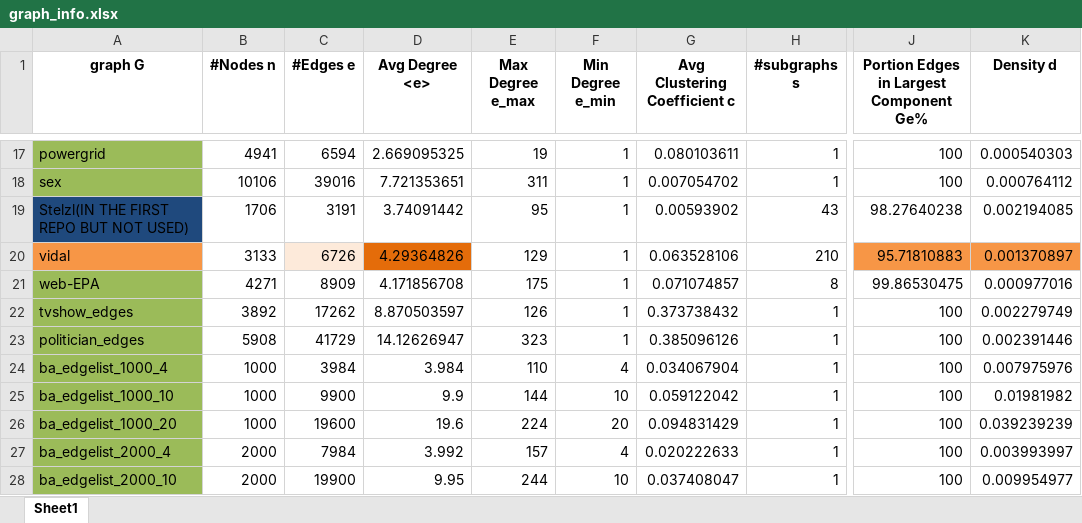
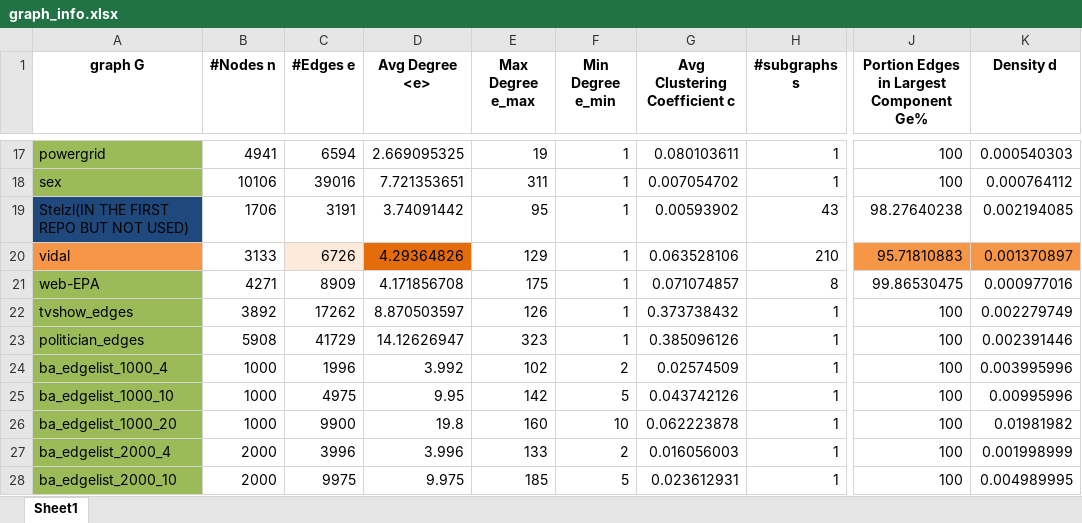
Before and after one commit to neginkheirmand/influential-node-ranking-in-complex-networks, an Excel workbook: datasets/graph_info.xlsx, sheet Sheet1, drawn as a sheet; only a part is shown, gaps mark what is left out; values as stored, in another font and other column widths than the file's, no borders; the diff covers the shown part only; the diff names each change by its address in the sheet, - before the commit and + after, or states it on an @@ line.

Commit message:
updated datasets

```diff
--- a/datasets/graph_info.xlsx (sheet Sheet1)
+++ b/datasets/graph_info.xlsx (sheet Sheet1)
-C24 (#Edges e): 3984
+C24 (#Edges e): 1996
-D24 (Avg Degree <e>): 3.984
+D24 (Avg Degree <e>): 3.992
-E24 (Max Degree e_max): 110
+E24 (Max Degree e_max): 102
-F24 (Min Degree e_min): 4
+F24 (Min Degree e_min): 2
-G24 (Avg Clustering Coefficient c): 0.034067904
+G24 (Avg Clustering Coefficient c): 0.02574509
-K24 (Density d): 0.007975976
+K24 (Density d): 0.003995996
-C25 (#Edges e): 9900
+C25 (#Edges e): 4975
-D25 (Avg Degree <e>): 9.9
+D25 (Avg Degree <e>): 9.95
-E25 (Max Degree e_max): 144
+E25 (Max Degree e_max): 142
-F25 (Min Degree e_min): 10
+F25 (Min Degree e_min): 5
-G25 (Avg Clustering Coefficient c): 0.059122042
+G25 (Avg Clustering Coefficient c): 0.043742126
-K25 (Density d): 0.01981982
+K25 (Density d): 0.00995996
-C26 (#Edges e): 19600
+C26 (#Edges e): 9900
-D26 (Avg Degree <e>): 19.6
+D26 (Avg Degree <e>): 19.8
-E26 (Max Degree e_max): 224
+E26 (Max Degree e_max): 160
-F26 (Min Degree e_min): 20
+F26 (Min Degree e_min): 10
-G26 (Avg Clustering Coefficient c): 0.094831429
+G26 (Avg Clustering Coefficient c): 0.062223878
-K26 (Density d): 0.039239239
+K26 (Density d): 0.01981982
-C27 (#Edges e): 7984
+C27 (#Edges e): 3996
-D27 (Avg Degree <e>): 3.992
+D27 (Avg Degree <e>): 3.996
-E27 (Max Degree e_max): 157
+E27 (Max Degree e_max): 133
-F27 (Min Degree e_min): 4
+F27 (Min Degree e_min): 2
-G27 (Avg Clustering Coefficient c): 0.020222633
+G27 (Avg Clustering Coefficient c): 0.016056003
-K27 (Density d): 0.003993997
+K27 (Density d): 0.001998999
-C28 (#Edges e): 19900
+C28 (#Edges e): 9975
-D28 (Avg Degree <e>): 9.95
+D28 (Avg Degree <e>): 9.975
-E28 (Max Degree e_max): 244
+E28 (Max Degree e_max): 185
-F28 (Min Degree e_min): 10
+F28 (Min Degree e_min): 5
-G28 (Avg Clustering Coefficient c): 0.037408047
+G28 (Avg Clustering Coefficient c): 0.023612931
-K28 (Density d): 0.009954977
+K28 (Density d): 0.004989995
```
Also changed, not shown: 12 added rows and 24 edited cells elsewhere in this sheet, 43 other files.
